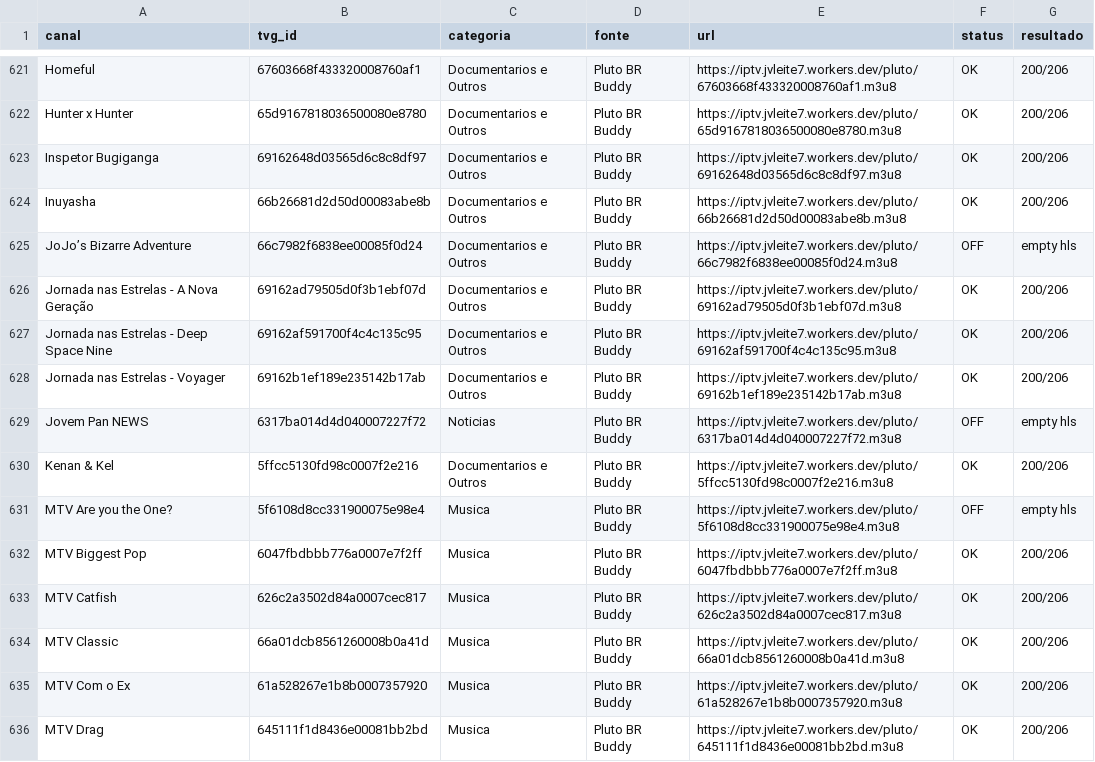
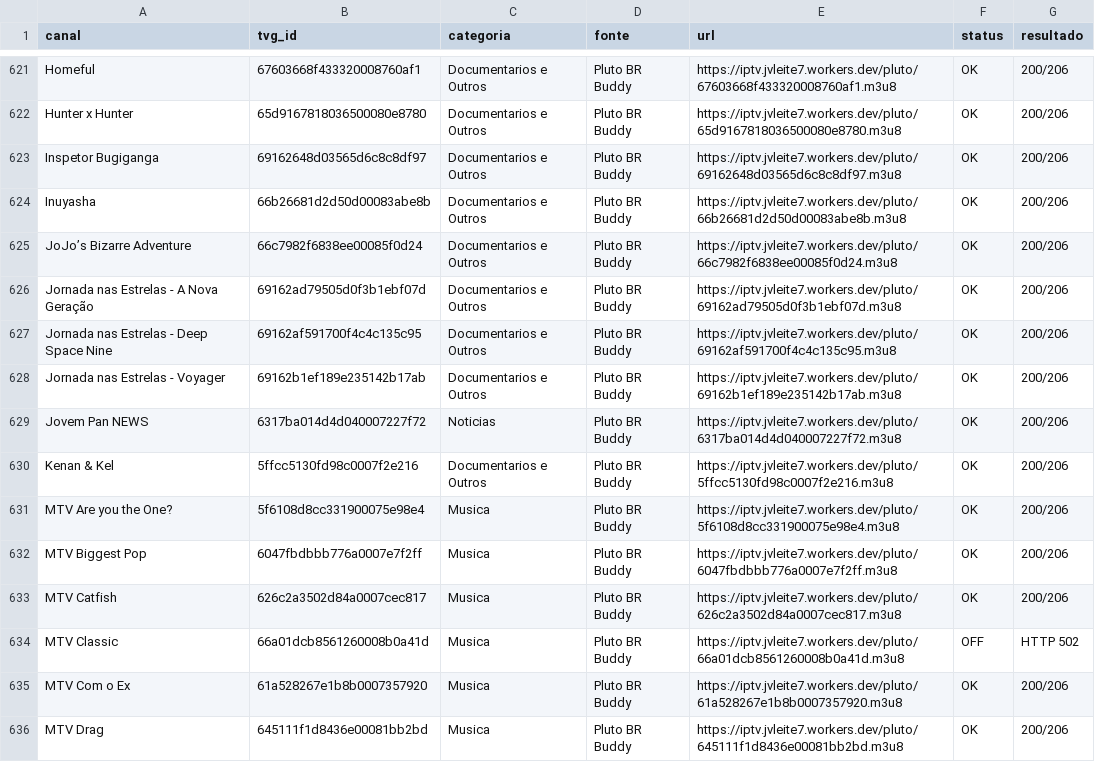
Before and after one commit to feijaum/iptv, a CSV file: candidate-status.csv, drawn as a sheet; only a part is shown, gaps mark what is left out; the diff covers the shown part only.

```diff
--- a/candidate-status.csv
+++ b/candidate-status.csv
@@ -624,3 +624,3 @@ Inspetor Bugiganga,69162648d03565d6c8c8df97,Documentarios e Outros,Pluto BR Budd
 Inuyasha,66b26681d2d50d00083abe8b,Documentarios e Outros,Pluto BR Buddy,https://iptv.jvleite7.workers.dev/pluto/66b26681d2d50d00083abe8b.m3u8,OK,200/206
-JoJo’s Bizarre Adventure,66c7982f6838ee00085f0d24,Documentarios e Outros,Pluto BR Buddy,https://iptv.jvleite7.workers.dev/pluto/66c7982f6838ee00085f0d24.m3u8,OFF,empty hls
+JoJo’s Bizarre Adventure,66c7982f6838ee00085f0d24,Documentarios e Outros,Pluto BR Buddy,https://iptv.jvleite7.workers.dev/pluto/66c7982f6838ee00085f0d24.m3u8,OK,200/206
 Jornada nas Estrelas - A Nova Geração,69162ad79505d0f3b1ebf07d,Documentarios e Outros,Pluto BR Buddy,https://iptv.jvleite7.workers.dev/pluto/69162ad79505d0f3b1ebf07d.m3u8,OK,200/206
@@ -628,8 +628,8 @@ Jornada nas Estrelas - Deep Space Nine,69162af591700f4c4c135c95,Documentarios e
 Jornada nas Estrelas - Voyager,69162b1ef189e235142b17ab,Documentarios e Outros,Pluto BR Buddy,https://iptv.jvleite7.workers.dev/pluto/69162b1ef189e235142b17ab.m3u8,OK,200/206
-Jovem Pan NEWS,6317ba014d4d040007227f72,Noticias,Pluto BR Buddy,https://iptv.jvleite7.workers.dev/pluto/6317ba014d4d040007227f72.m3u8,OFF,empty hls
+Jovem Pan NEWS,6317ba014d4d040007227f72,Noticias,Pluto BR Buddy,https://iptv.jvleite7.workers.dev/pluto/6317ba014d4d040007227f72.m3u8,OK,200/206
 Kenan & Kel,5ffcc5130fd98c0007f2e216,Documentarios e Outros,Pluto BR Buddy,https://iptv.jvleite7.workers.dev/pluto/5ffcc5130fd98c0007f2e216.m3u8,OK,200/206
-MTV Are you the One?,5f6108d8cc331900075e98e4,Musica,Pluto BR Buddy,https://iptv.jvleite7.workers.dev/pluto/5f6108d8cc331900075e98e4.m3u8,OFF,empty hls
+MTV Are you the One?,5f6108d8cc331900075e98e4,Musica,Pluto BR Buddy,https://iptv.jvleite7.workers.dev/pluto/5f6108d8cc331900075e98e4.m3u8,OK,200/206
 MTV Biggest Pop,6047fbdbbb776a0007e7f2ff,Musica,Pluto BR Buddy,https://iptv.jvleite7.workers.dev/pluto/6047fbdbbb776a0007e7f2ff.m3u8,OK,200/206
 MTV Catfish,626c2a3502d84a0007cec817,Musica,Pluto BR Buddy,https://iptv.jvleite7.workers.dev/pluto/626c2a3502d84a0007cec817.m3u8,OK,200/206
-MTV Classic,66a01dcb8561260008b0a41d,Musica,Pluto BR Buddy,https://iptv.jvleite7.workers.dev/pluto/66a01dcb8561260008b0a41d.m3u8,OK,200/206
+MTV Classic,66a01dcb8561260008b0a41d,Musica,Pluto BR Buddy,https://iptv.jvleite7.workers.dev/pluto/66a01dcb8561260008b0a41d.m3u8,OFF,HTTP 502
 MTV Com o Ex,61a528267e1b8b0007357920,Musica,Pluto BR Buddy,https://iptv.jvleite7.workers.dev/pluto/61a528267e1b8b0007357920.m3u8,OK,200/206
```
Also changed, not shown: 62 edited cells elsewhere in this file, stream-status.csv, 3 other files.
